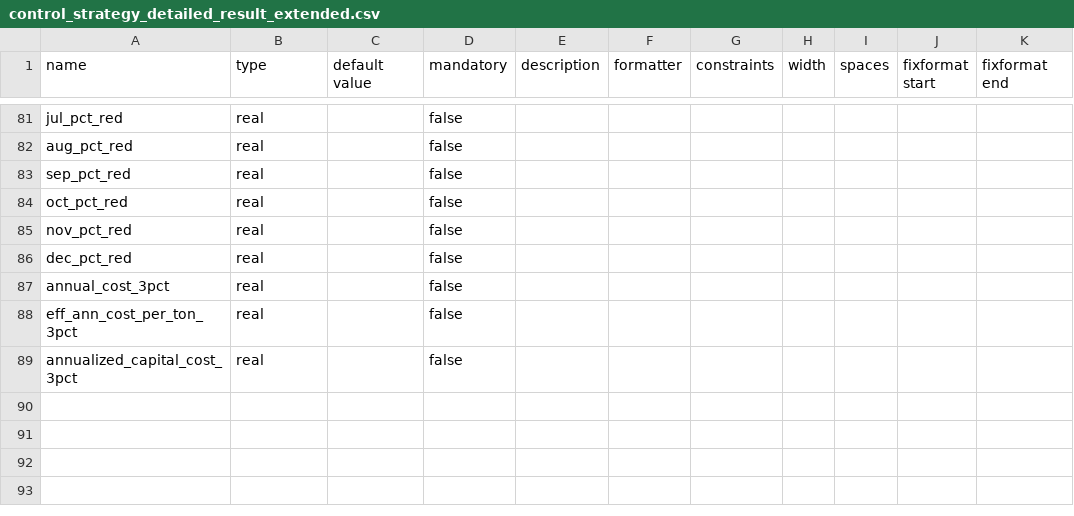
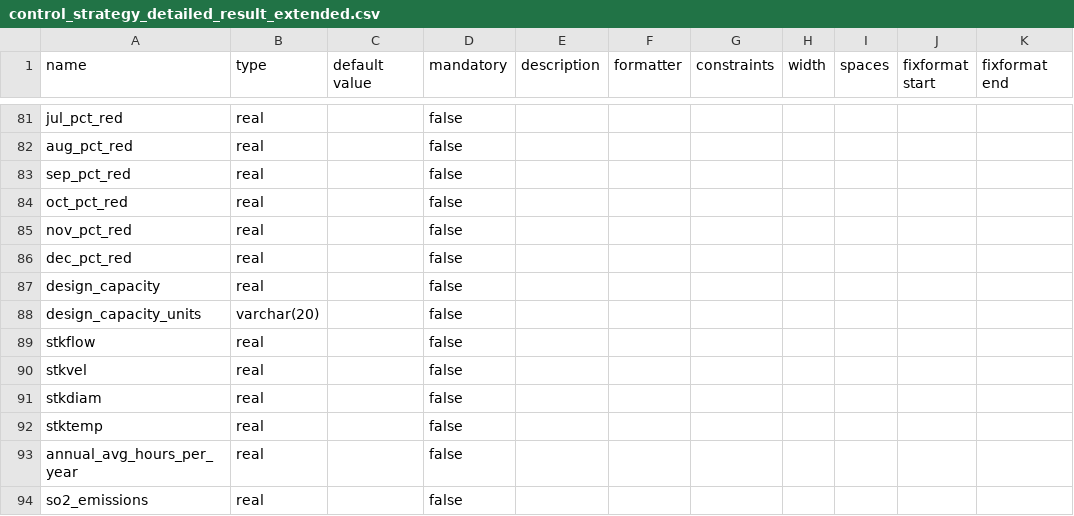
Before and after one commit to USEPA/emf, a CSV file: EMF/deploy/db/cost/formats/control_strategy_detailed_result_extended.csv, drawn as a sheet; only a part is shown, gaps mark what is left out.

Commit message:
Update documentation with new columns in Strategy Detailed Results dataset type

```diff
--- a/EMF/deploy/db/cost/formats/control_strategy_detailed_result_extended.csv
+++ b/EMF/deploy/db/cost/formats/control_strategy_detailed_result_extended.csv
@@ -86,4 +86,9 @@
 "dec_pct_red",real,,false,,,,,,,
-"annual_cost_3pct",real,,false,,,,,,,
-"eff_ann_cost_per_ton_3pct",real,,false,,,,,,,
-"annualized_capital_cost_3pct",real,,false,,,,,,,
+"design_capacity",real,,false,,,,,,,
+"design_capacity_units",varchar(20),,false,,,,,,,
+"stkflow",real,,false,,,,,,,
+"stkvel",real,,false,,,,,,,
+"stkdiam",real,,false,,,,,,,
+"stktemp",real,,false,,,,,,,
+"annual_avg_hours_per_year",real,,false,,,,,,,
+"so2_emissions",real,,false,,,,,,,
```
Also changed, not shown: 1 other file.
